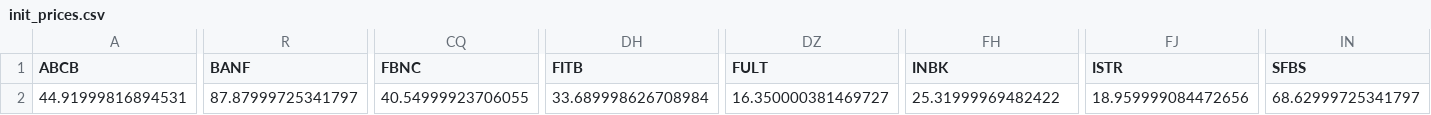
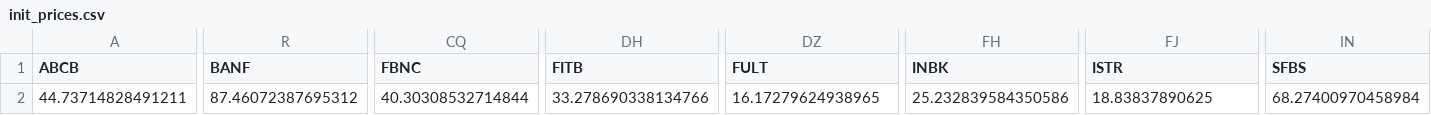
Before and after one commit to pwilczewski/banking_crisis, a CSV file: init_prices.csv, drawn as a sheet; only a part is shown, gaps mark what is left out; the diff covers the shown part only; the diff names each change by its address in the sheet, - before the commit and + after, or states it on an @@ line.

```diff
--- a/init_prices.csv
+++ b/init_prices.csv
-A2 (ABCB): 44.91999816894531
+A2 (ABCB): 44.73714828491211
-R2 (BANF): 87.87999725341797
+R2 (BANF): 87.46072387695312
-CQ2 (FBNC): 40.54999923706055
+CQ2 (FBNC): 40.30308532714844
-DH2 (FITB): 33.689998626708984
+DH2 (FITB): 33.278690338134766
-DZ2 (FULT): 16.350000381469727
+DZ2 (FULT): 16.17279624938965
-FH2 (INBK): 25.31999969482422
+FH2 (INBK): 25.232839584350586
-FJ2 (ISTR): 18.959999084472656
+FJ2 (ISTR): 18.83837890625
-IN2 (SFBS): 68.62999725341797
+IN2 (SFBS): 68.27400970458984
```
Also changed, not shown: 4 edited cells elsewhere in this file, curr_prices.csv, spread_frame.csv, 1 other file.
